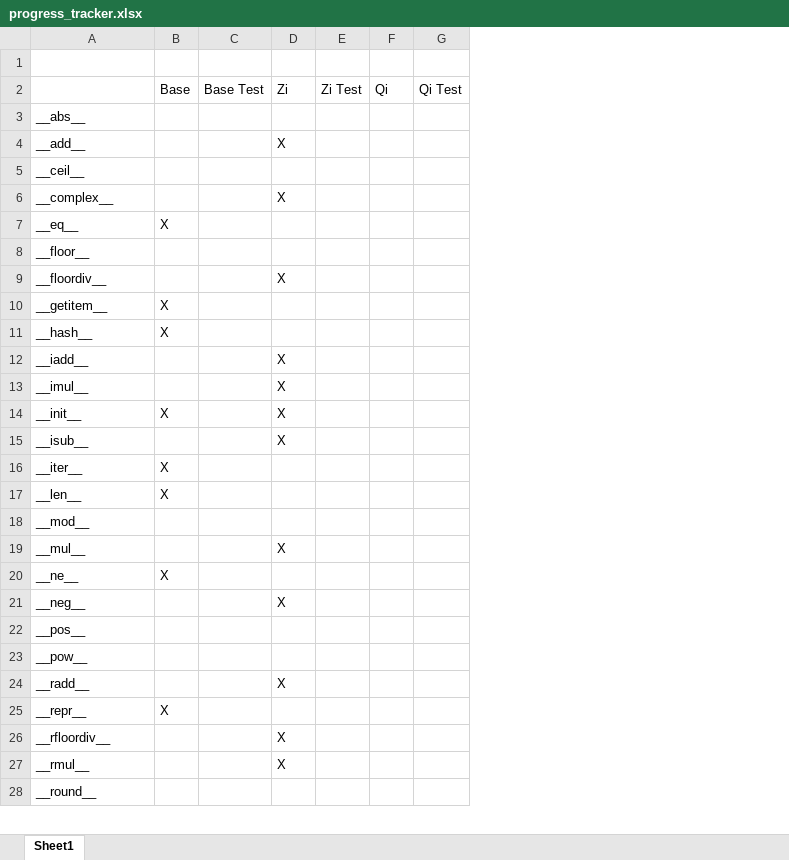
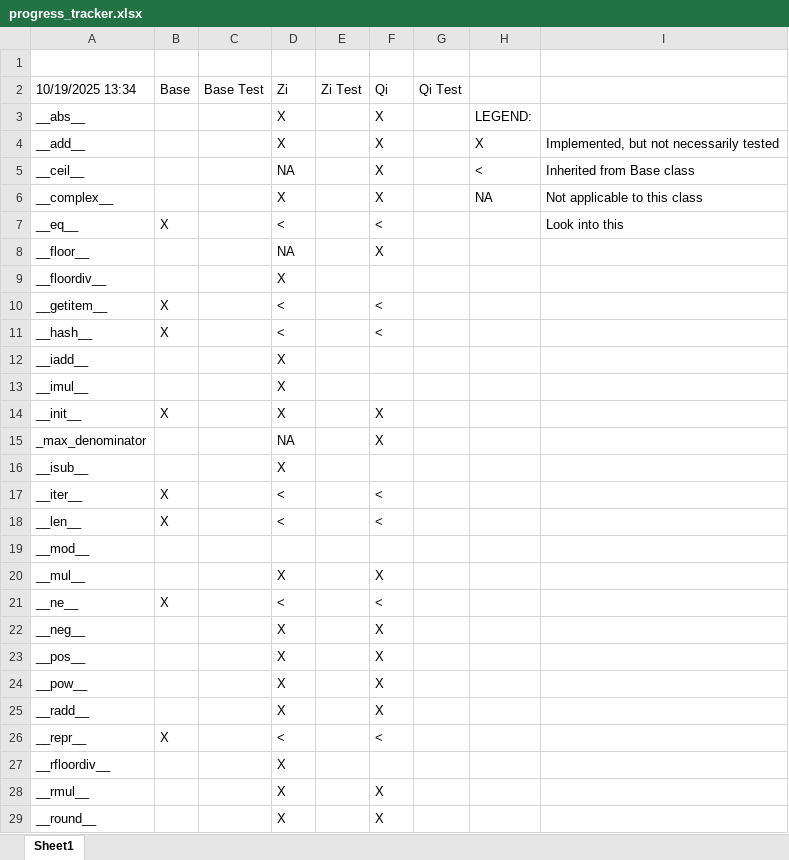
Before and after one commit to alreich/gaussian_integers, an Excel workbook: tmp/progress_tracker.xlsx, sheet Sheet1, drawn as a sheet; only a part is shown; values as stored, in another font and other column widths than the file's, no cell formats; removed rows and columns are numbered as before the commit, all else as after; the diff covers the shown part only; the diff names each change by its address in the sheet, - before the commit and + after, or states it on an @@ line.

Commit message:
Saving WIP

```diff
--- a/tmp/progress_tracker.xlsx (sheet Sheet1)
+++ b/tmp/progress_tracker.xlsx (sheet Sheet1)
-column F, row 2: Qi
+column F, rows 2-14: Qi | X | X | X | X | < | X |  | < | < |  |  | X; rows 17-29: < | < |  | X | < | X | X | X | X | < |  | X | X
+column H, rows 3-6: LEGEND: | X | < | NA
+column I, rows 4-7: Implemented, but not necessarily tested | Inherited from Base class | Not applicable to this class | Look into this
-A2: (empty)
+A2: 10/19/2025 13:34
-D3: (empty)
+D3: X
-D5: (empty)
+D5: NA
-D7: (empty)
+D7: <
-D8: (empty)
+D8: NA
-D10:D11: (empty)
+D10:D11: <
+row 15: _max_denominator |  |  | NA |  | X
-D17:D18: (empty)
+D17:D18: <
-D21: (empty)
+D21: <
-D23:D24: (empty)
+D23:D24: X
-D26: (empty)
+D26: <
-D29: (empty)
+D29: X
```
Also changed, not shown: 11 added rows and 25 edited cells elsewhere in this sheet, cell formats.
